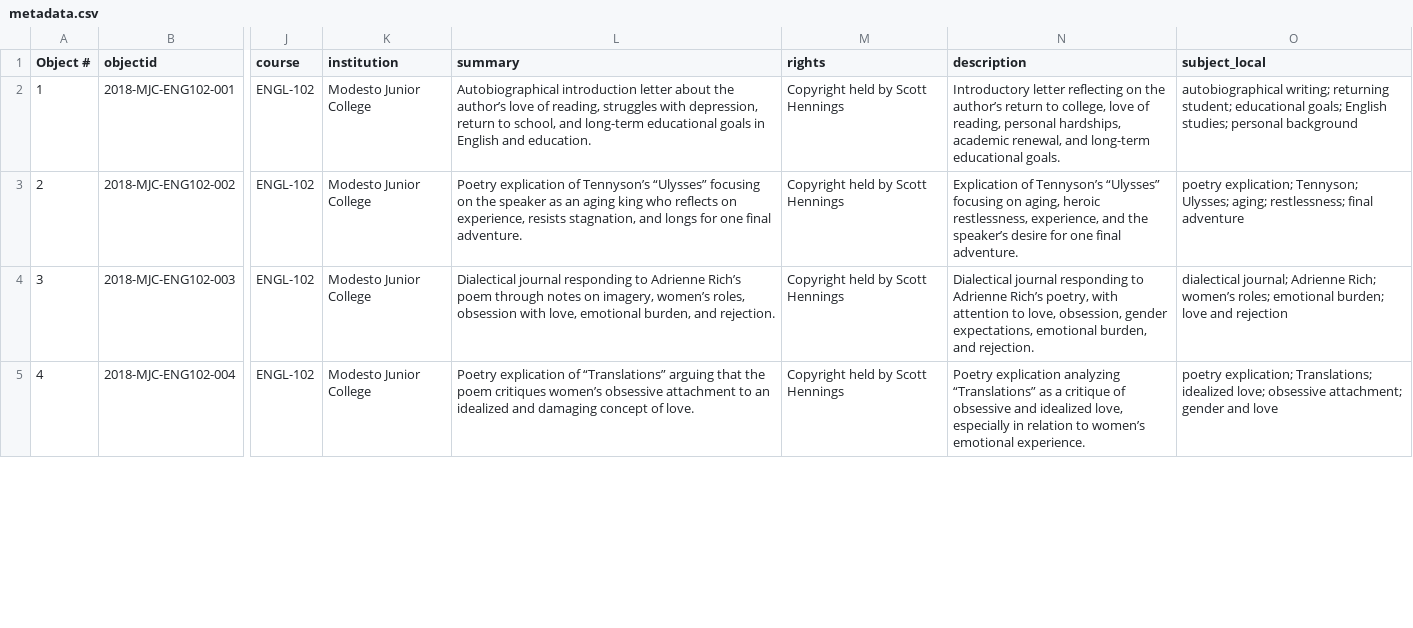
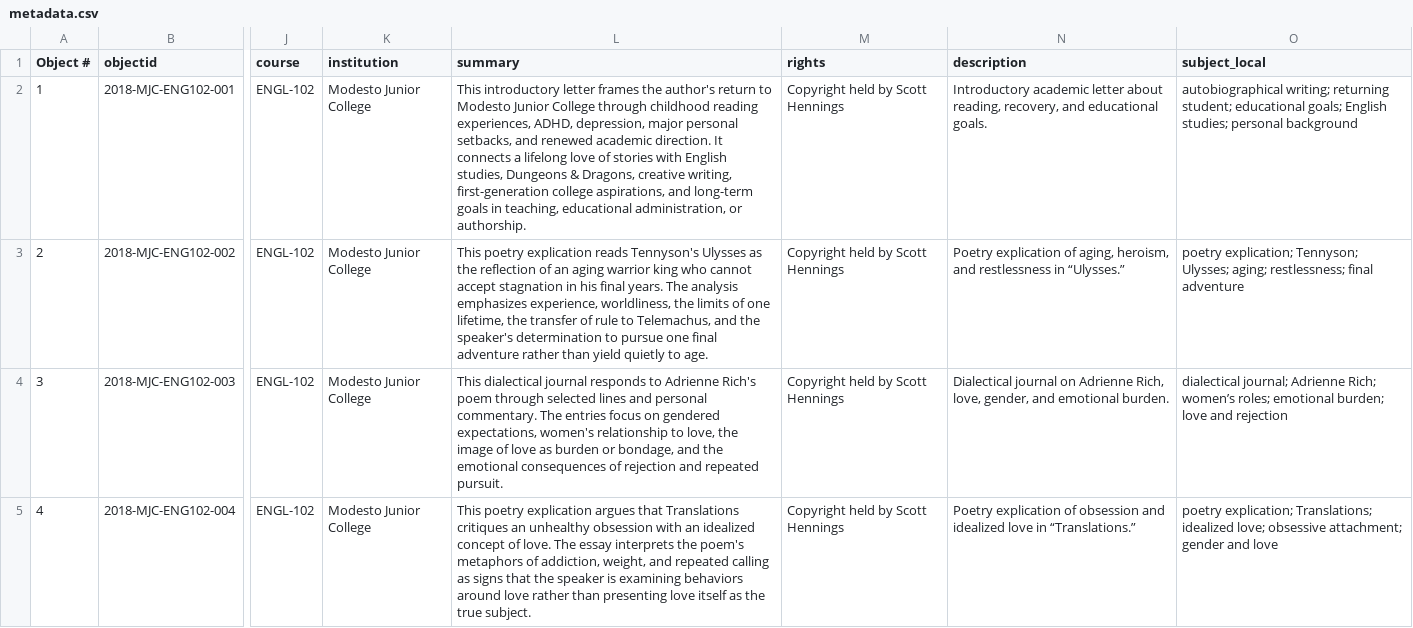
Before and after one commit to ArthurDentXLII/WritingCollection, a CSV file: _data/metadata.csv, drawn as a sheet; only a part is shown, gaps mark what is left out; the diff covers the shown part only; the diff names each change by its address in the sheet, - before the commit and + after, or states it on an @@ line.

Commit message:
Update metadata.csv

```diff
--- a/_data/metadata.csv
+++ b/_data/metadata.csv
-L2 (summary): Autobiographical introduction letter about the author’s love of reading, struggles with depression, return to school, and long-term educational goals in English and education.
+L2 (summary): This introductory letter frames the author's return to Modesto Junior College through childhood reading experiences, ADHD, depression, major personal setbacks, and renewed academic direction. It connects a lifelong love of stories with English studies, Dungeons & Dragons, creative writing, first-generation college aspirations, and long-term goals in teaching, educational administration, or authorship.
-N2 (description): Introductory letter reflecting on the author’s return to college, love of reading, personal hardships, academic renewal, and long-term educational goals.
+N2 (description): Introductory academic letter about reading, recovery, and educational goals.
-L3 (summary): Poetry explication of Tennyson’s “Ulysses” focusing on the speaker as an aging king who reflects on experience, resists stagnation, and longs for one final adventure.
+L3 (summary): This poetry explication reads Tennyson's Ulysses as the reflection of an aging warrior king who cannot accept stagnation in his final years. The analysis emphasizes experience, worldliness, the limits of one lifetime, the transfer of rule to Telemachus, and the speaker's determination to pursue one final adventure rather than yield quietly to age.
-N3 (description): Explication of Tennyson’s “Ulysses” focusing on aging, heroic restlessness, experience, and the speaker’s desire for one final adventure.
+N3 (description): Poetry explication of aging, heroism, and restlessness in “Ulysses.”
-L4 (summary): Dialectical journal responding to Adrienne Rich’s poem through notes on imagery, women’s roles, obsession with love, emotional burden, and rejection.
+L4 (summary): This dialectical journal responds to Adrienne Rich's poem through selected lines and personal commentary. The entries focus on gendered expectations, women's relationship to love, the image of love as burden or bondage, and the emotional consequences of rejection and repeated pursuit.
-N4 (description): Dialectical journal responding to Adrienne Rich’s poetry, with attention to love, obsession, gender expectations, emotional burden, and rejection.
+N4 (description): Dialectical journal on Adrienne Rich, love, gender, and emotional burden.
-L5 (summary): Poetry explication of “Translations” arguing that the poem critiques women’s obsessive attachment to an idealized and damaging concept of love.
+L5 (summary): This poetry explication argues that Translations critiques an unhealthy obsession with an idealized concept of love. The essay interprets the poem's metaphors of addiction, weight, and repeated calling as signs that the speaker is examining behaviors around love rather than presenting love itself as the true subject.
-N5 (description): Poetry explication analyzing “Translations” as a critique of obsessive and idealized love, especially in relation to women’s emotional experience.
+N5 (description): Poetry explication of obsession and idealized love in “Translations.”
```
Also changed, not shown: 24 edited cells elsewhere in this file.
